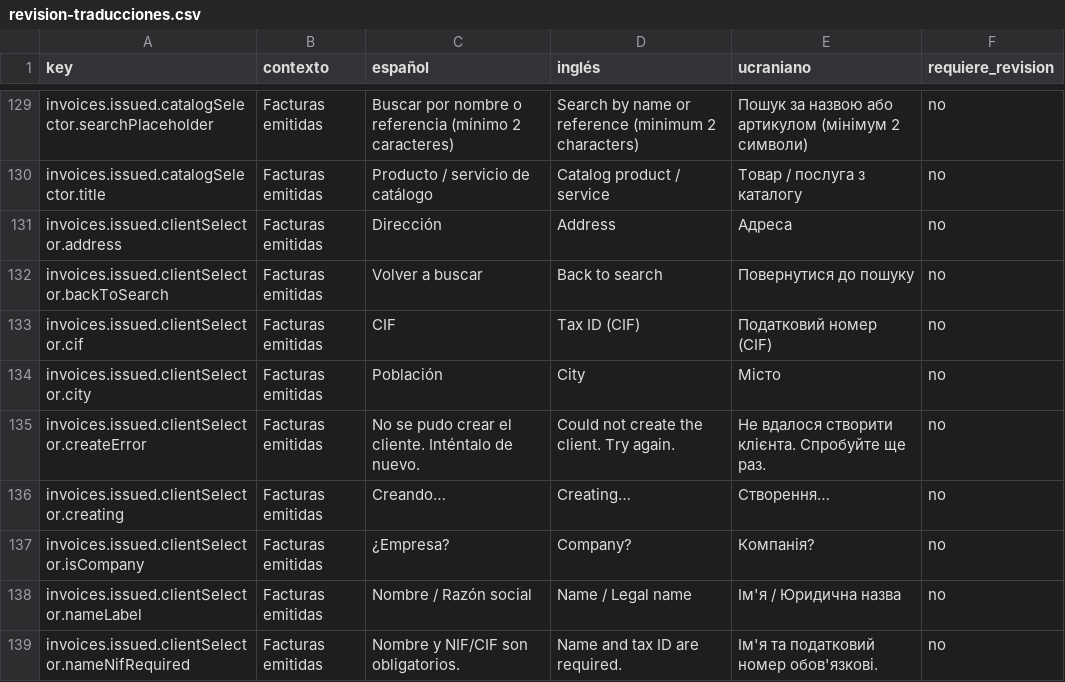
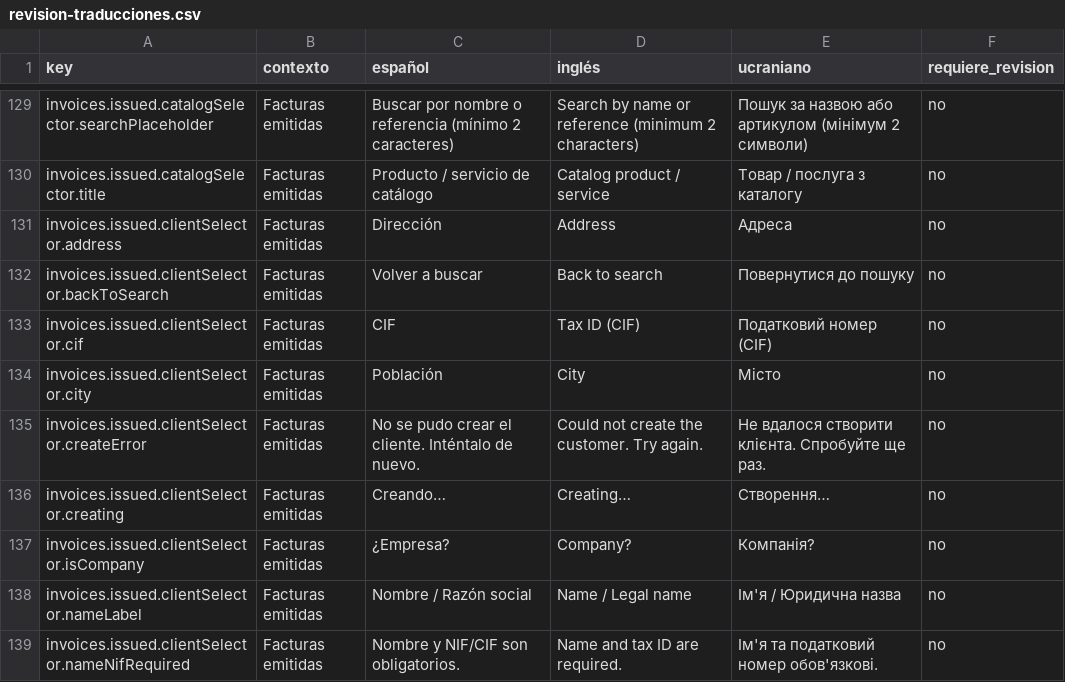
Before and after one commit to maquedaperez/artibusiness-facturacion-movil, a CSV file: docs/i18n/revision-traducciones.csv, drawn as a sheet; only a part is shown, gaps mark what is left out; the diff covers the shown part only.

```diff
--- a/docs/i18n/revision-traducciones.csv
+++ b/docs/i18n/revision-traducciones.csv
@@ -134,3 +134,3 @@
 "invoices.issued.clientSelector.city";"Facturas emitidas";"Población";"City";"Місто";"no"
-"invoices.issued.clientSelector.createError";"Facturas emitidas";"No se pudo crear el cliente. Inténtalo de nuevo.";"Could not create the client. Try again.";"Не вдалося створити клієнта. Спробуйте ще раз.";"no"
+"invoices.issued.clientSelector.createError";"Facturas emitidas";"No se pudo crear el cliente. Inténtalo de nuevo.";"Could not create the customer. Try again.";"Не вдалося створити клієнта. Спробуйте ще раз.";"no"
 "invoices.issued.clientSelector.creating";"Facturas emitidas";"Creando…";"Creating…";"Створення…";"no"
```
Also changed, not shown: 39 edited cells elsewhere in this file, 3 other files.
